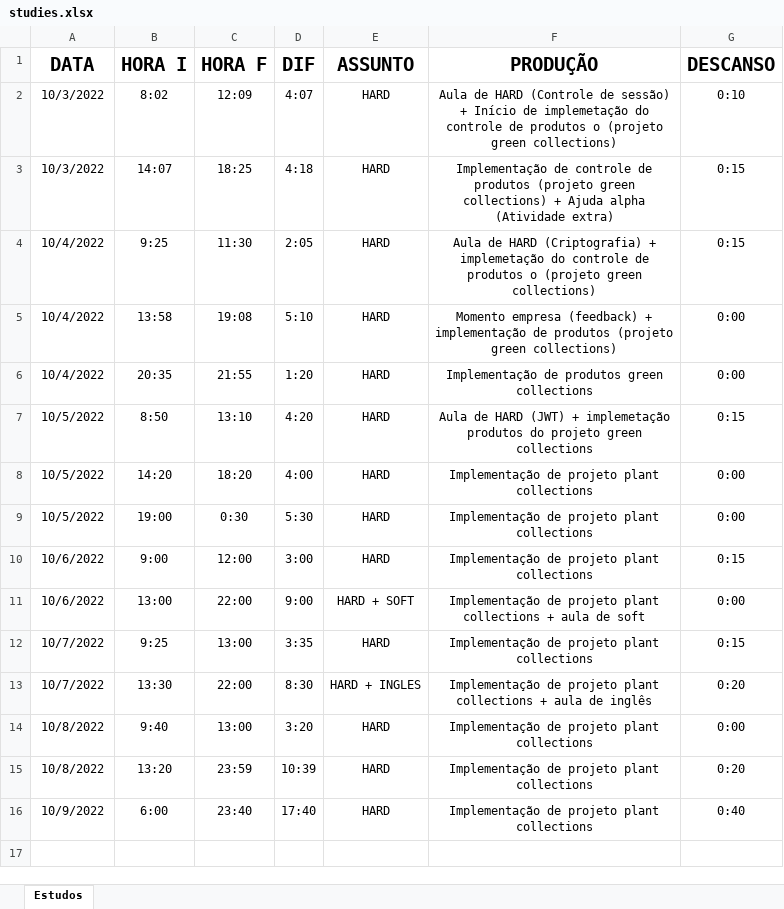
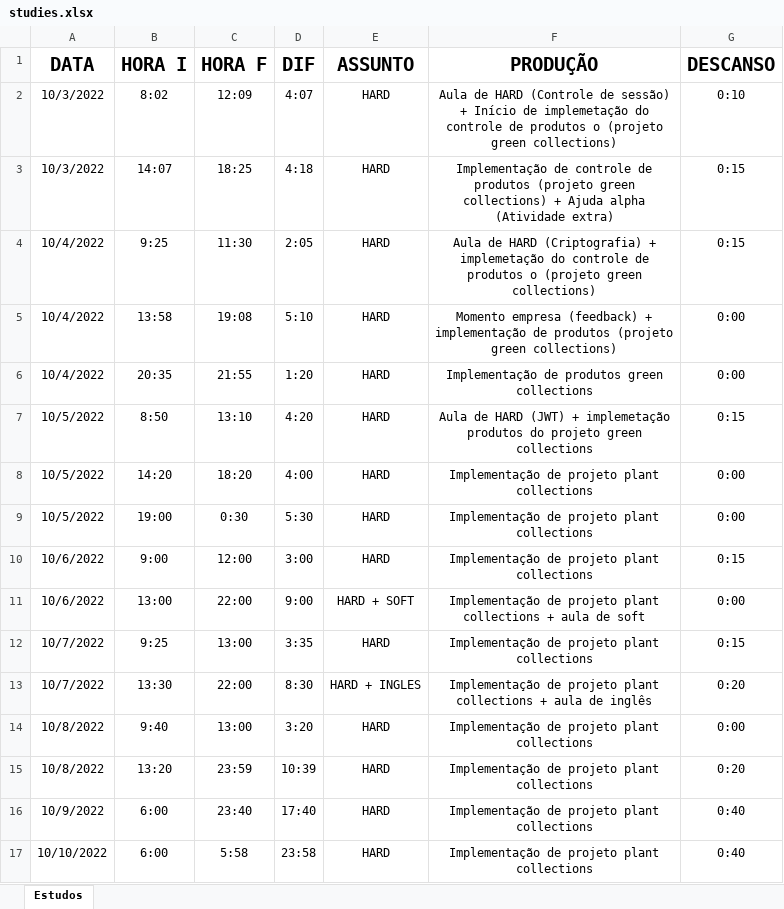
Before and after one commit to felipeozias/-alpha_studies, an Excel workbook: studies.xlsx, sheet Estudos, drawn as a sheet; values as stored, in another font and other column widths than the file's, no borders; table styles not drawn; the diff names each change by its address in the sheet, - before the commit and + after, or states it on an @@ line.

Commit message:
date: 11 10 2022

```diff
--- a/studies.xlsx (sheet Estudos)
+++ b/studies.xlsx (sheet Estudos)
+row 17: 10/10/2022 | 6:00 | 5:58 | 23:58 | HARD | Implementação de projeto plant collections | 0:40
```
